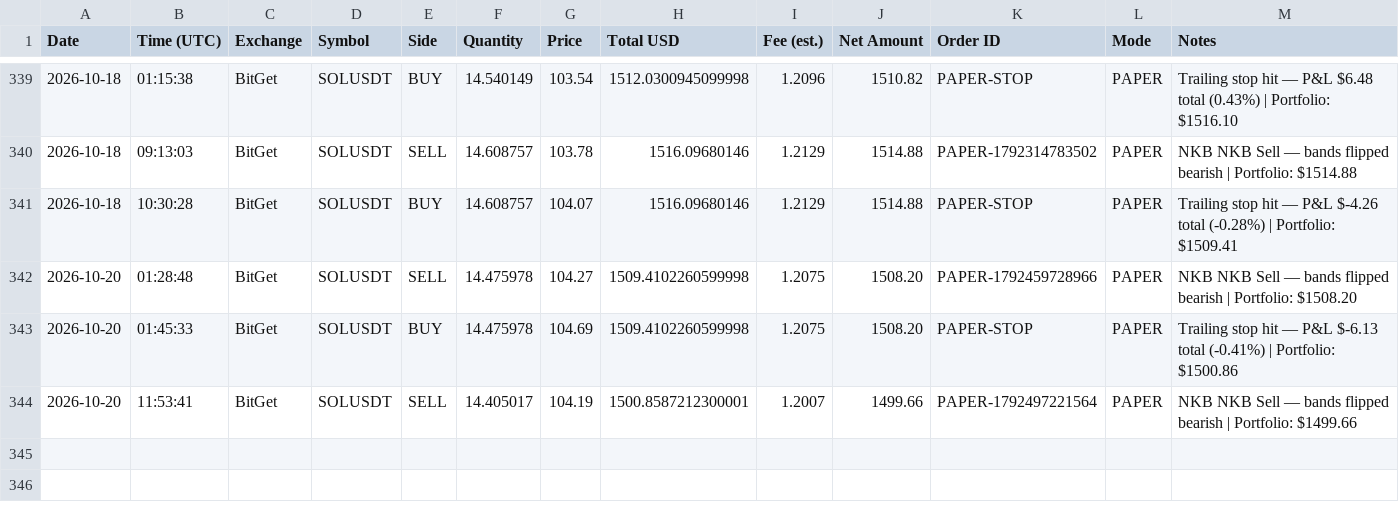
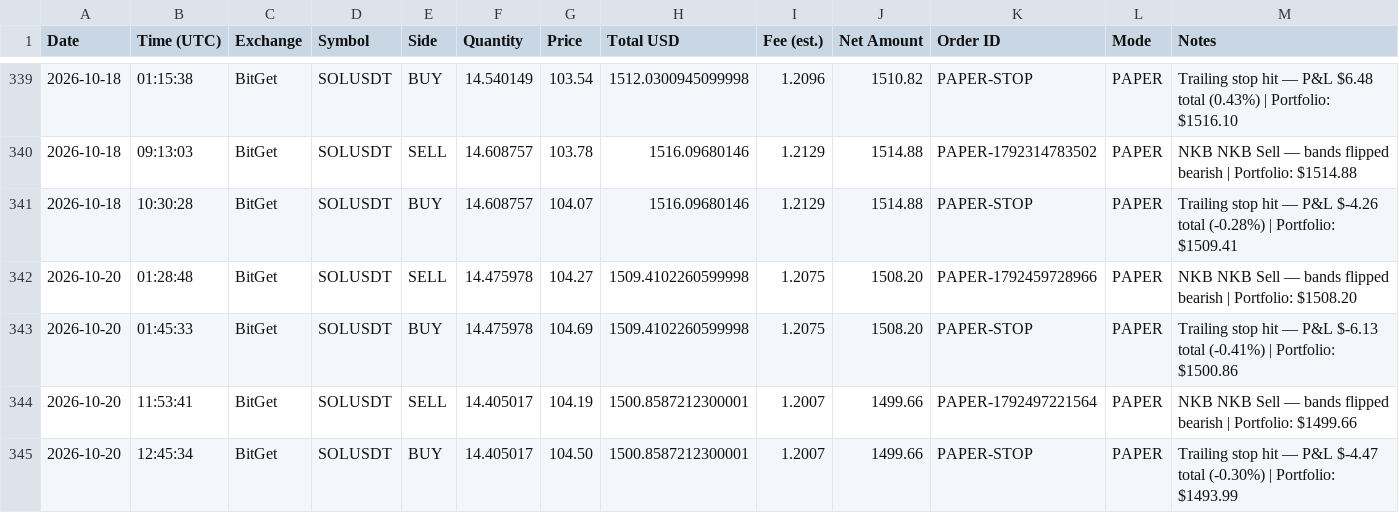
Before and after one commit to odgersjewellr-maker/my-trading--bot--lewis-scalping, a CSV file: trades-SOLUSDT.csv, drawn as a sheet; only a part is shown, gaps mark what is left out.

```diff
--- a/trades-SOLUSDT.csv
+++ b/trades-SOLUSDT.csv
@@ -344 +344,2 @@ Date,Time (UTC),Exchange,Symbol,Side,Quantity,Price,Total USD,Fee (est.),Net Amo
 2026-10-20,11:53:41,BitGet,SOLUSDT,SELL,14.405017,104.19,1500.8587212300001,1.2007,1499.66,PAPER-1792497221564,PAPER,"NKB NKB Sell — bands flipped bearish | Portfolio: $1499.66"
+2026-10-20,12:45:34,BitGet,SOLUSDT,BUY,14.405017,104.50,1500.8587212300001,1.2007,1499.66,PAPER-STOP,PAPER,"Trailing stop hit — P&L $-4.47 total (-0.30%) | Portfolio: $1493.99"
```
Also changed, not shown: 4 other files.
